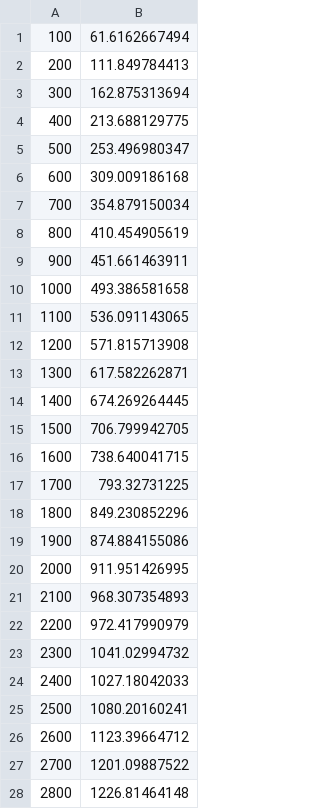
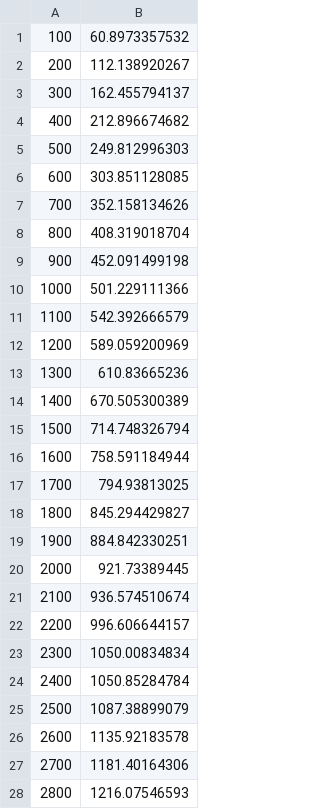
Before and after one commit to destrim/AGH-MPR, a CSV file: lab1/results_ssend_recv_1node.csv, drawn as a sheet; only a part is shown; the diff covers the shown part only.

```diff
--- a/lab1/results_ssend_recv_1node.csv
+++ b/lab1/results_ssend_recv_1node.csv
@@ -1,28 +1,28 @@
-100,61.6162667494
-200,111.849784413
-300,162.875313694
-400,213.688129775
-500,253.496980347
-600,309.009186168
-700,354.879150034
-800,410.454905619
-900,451.661463911
-1000,493.386581658
-1100,536.091143065
-1200,571.815713908
-1300,617.582262871
-1400,674.269264445
-1500,706.799942705
-1600,738.640041715
-1700,793.32731225
-1800,849.230852296
-1900,874.884155086
-2000,911.951426995
-2100,968.307354893
-2200,972.417990979
-2300,1041.02994732
-2400,1027.18042033
-2500,1080.20160241
-2600,1123.39664712
-2700,1201.09887522
-2800,1226.81464148
+100,60.8973357532
+200,112.138920267
+300,162.455794137
+400,212.896674682
+500,249.812996303
+600,303.851128085
+700,352.158134626
+800,408.319018704
+900,452.091499198
+1000,501.229111366
+1100,542.392666579
+1200,589.059200969
+1300,610.83665236
+1400,670.505300389
+1500,714.748326794
+1600,758.591184944
+1700,794.93813025
+1800,845.294429827
+1900,884.842330251
+2000,921.73389445
+2100,936.574510674
+2200,996.606644157
+2300,1050.00834834
+2400,1050.85284784
+2500,1087.38899079
+2600,1135.92183578
+2700,1181.40164306
+2800,1216.07546593
```
Also changed, not shown: 132 edited cells elsewhere in this file, lab1/results_send_recv_2nodes.csv, lab1/results_ssend_recv_2nodes.csv, 6 other files.
